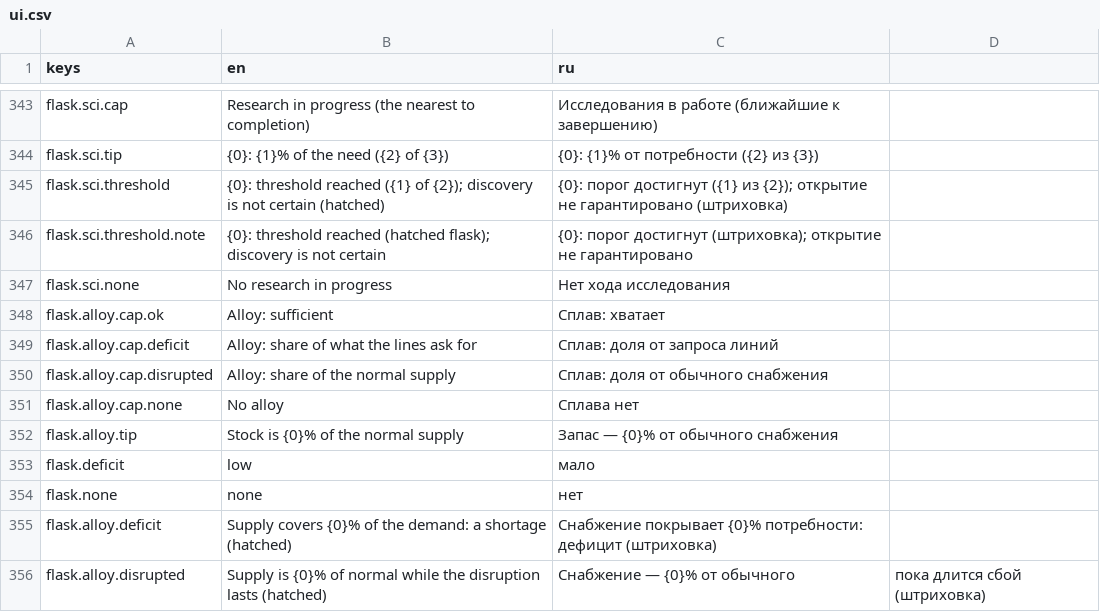
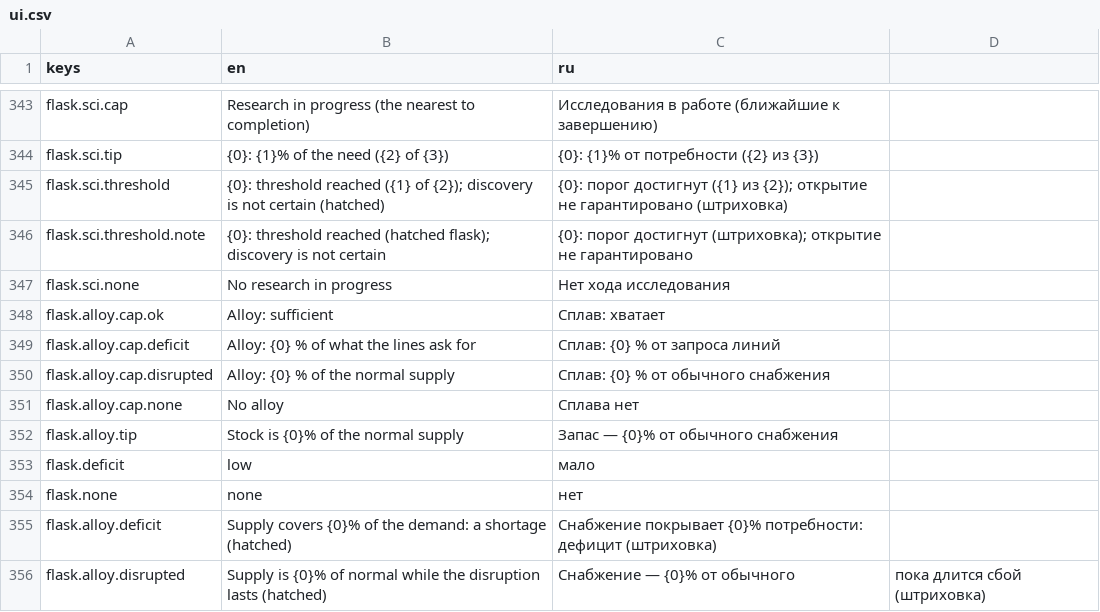
Before and after one commit to yvkalabuha/TechnoGame, a CSV file: src/Singularity.Client.Spike/locale/ui.csv, drawn as a sheet; only a part is shown, gaps mark what is left out.

```diff
--- a/src/Singularity.Client.Spike/locale/ui.csv
+++ b/src/Singularity.Client.Spike/locale/ui.csv
@@ -348,4 +348,4 @@ flask.sci.none,No research in progress,Нет хода исследования
 flask.alloy.cap.ok,Alloy: sufficient,Сплав: хватает
-flask.alloy.cap.deficit,Alloy: share of what the lines ask for,Сплав: доля от запроса линий
-flask.alloy.cap.disrupted,Alloy: share of the normal supply,Сплав: доля от обычного снабжения
+flask.alloy.cap.deficit,Alloy: {0} % of what the lines ask for,Сплав: {0} % от запроса линий
+flask.alloy.cap.disrupted,Alloy: {0} % of the normal supply,Сплав: {0} % от обычного снабжения
 flask.alloy.cap.none,No alloy,Сплава нет
```
Also changed, not shown: 11 other files.
